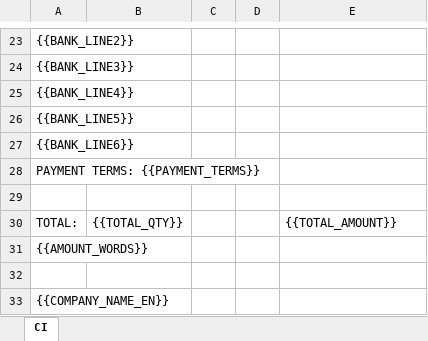
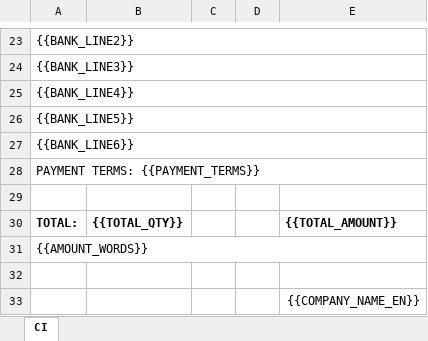
Before and after one commit to liellaaaaa/shippiing_helper, an Excel workbook: references/clearance/CI-public.xlsx, sheet CI, drawn as a sheet; only a part is shown, gaps mark what is left out; values as stored, in another font and other column widths than the file's, no borders; removed rows and columns are numbered as before the commit, all else as after; the diff covers the shown part only; the diff names each change by its address in the sheet, - before the commit and + after, or states it on an @@ line.

```diff
--- a/references/clearance/CI-public.xlsx (sheet CI)
+++ b/references/clearance/CI-public.xlsx (sheet CI)
+A23:E23 merged
+A24:E24 merged
+A25:E25 merged
+A26:E26 merged
+A27:E27 merged
+A28:E28 merged
-A30:B30 bold: off
+A30:B30 bold: on
-E30 bold: off
+E30 bold: on
+A31:E31 merged
-row 33: {{COMPANY_NAME_EN}}
+row 33:  |  |  |  | {{COMPANY_NAME_EN}}
```
Also changed, not shown: 3 added rows, 3 removed rows, 3 edited cells, cell formats and merged cells elsewhere in this sheet, references/clearance/COA-public.xlsx, references/clearance/PL-public.xlsx, 3 other files.
